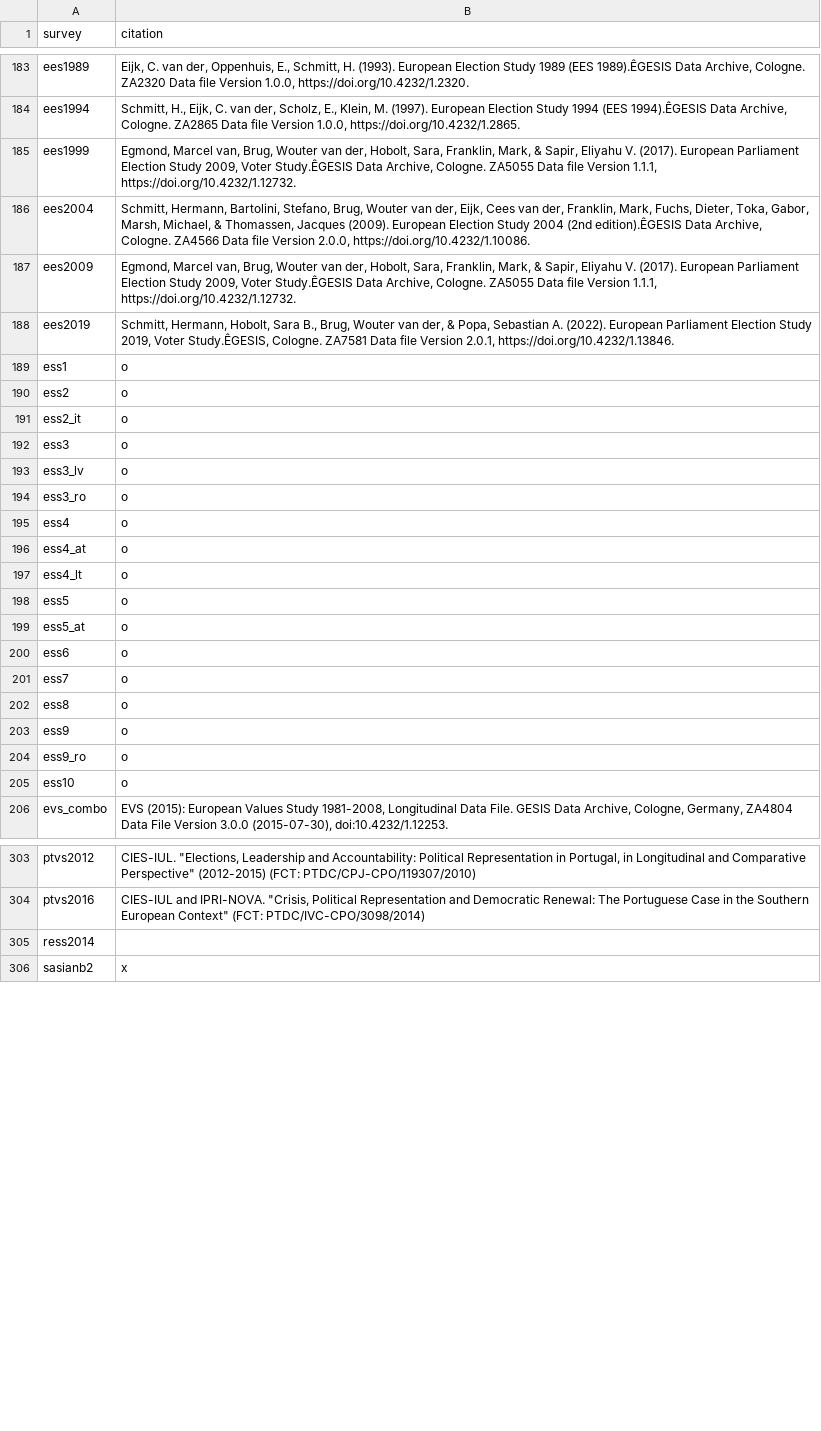
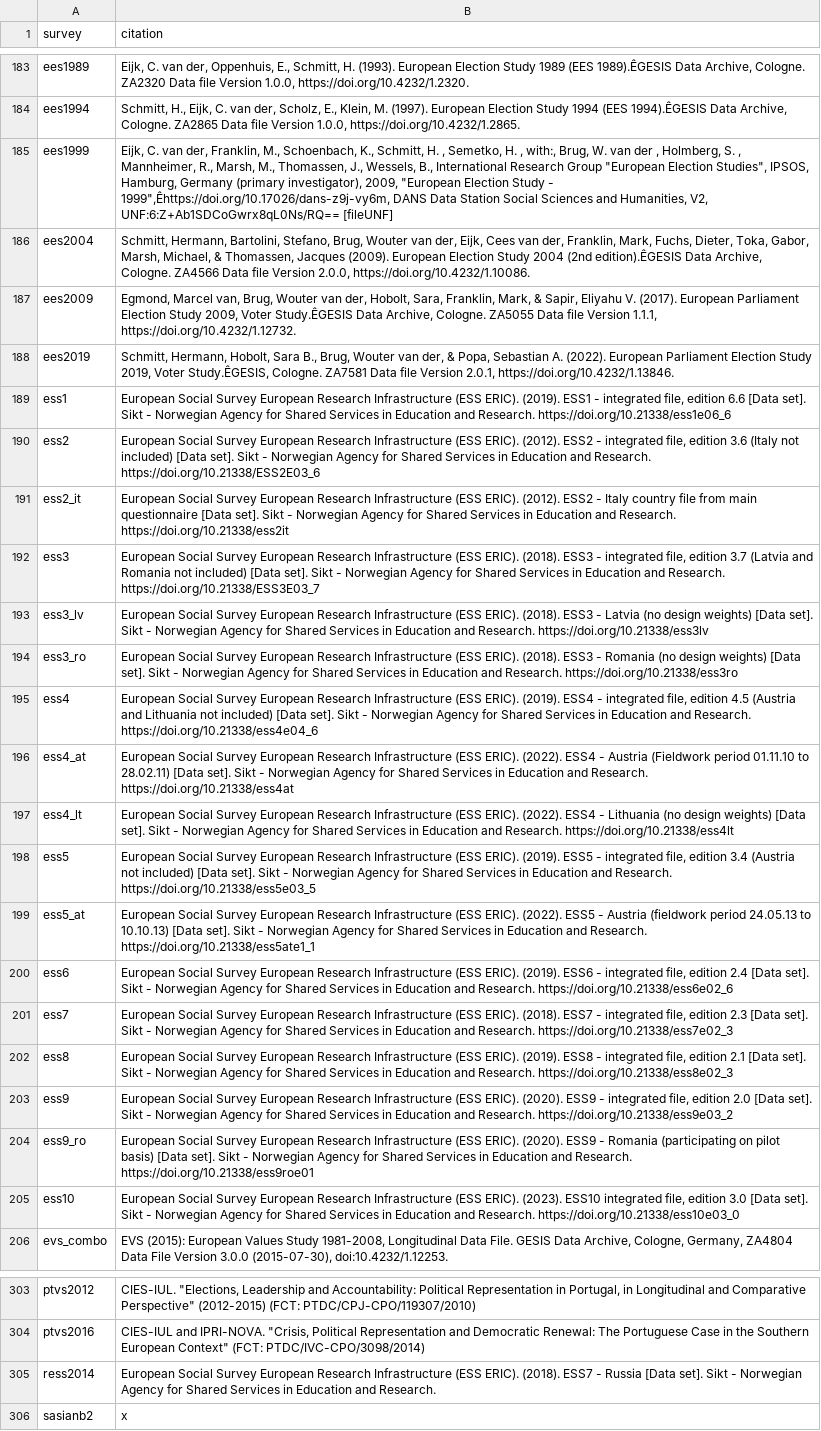
Before and after one commit to fsolt/dcpo_macrointerest, a CSV file: data-raw/survey_citations.csv, drawn as a sheet; only a part is shown, gaps mark what is left out; the diff covers the shown part only; the diff names each change by its address in the sheet, - before the commit and + after, or states it on an @@ line.

Commit message:
add ess

```diff
--- a/data-raw/survey_citations.csv
+++ b/data-raw/survey_citations.csv
-B185 (citation): Egmond, Marcel van, Brug, Wouter van der, Hobolt, Sara, Franklin, Mark, & Sapir, Eliyahu V. (2017). European Parliament Election Study 2009, Voter Study.ÊGESIS Data Archive, Cologne. ZA5055 Data file Version 1.1.1, https://doi.org/10.4232/1.12732.
+B185 (citation): Eijk, C. van der, Franklin, M., Schoenbach, K., Schmitt, H. , Semetko, H. , with:, Brug, W. van der , Holmberg, S. , Mannheimer, R., Marsh, M., Thomassen, J., Wessels, B., International Research Group "European Election Studies", IPSOS, Hamburg, Germany (primary investigator), 2009, "European Election Study - 1999",Êhttps://doi.org/10.17026/dans-z9j-vy6m, DANS Data Station Social Sciences and Humanities, V2, UNF:6:Z+Ab1SDCoGwrx8qL0Ns/RQ== [fileUNF]
-B189 (citation): o
+B189 (citation): European Social Survey European Research Infrastructure (ESS ERIC). (2019). ESS1 - integrated file, edition 6.6 [Data set]. Sikt - Norwegian Agency for Shared Services in Education and Research. https://doi.org/10.21338/ess1e06_6
-B190 (citation): o
+B190 (citation): European Social Survey European Research Infrastructure (ESS ERIC). (2012). ESS2 - integrated file, edition 3.6 (Italy not included) [Data set]. Sikt - Norwegian Agency for Shared Services in Education and Research. https://doi.org/10.21338/ESS2E03_6
-B191 (citation): o
+B191 (citation): European Social Survey European Research Infrastructure (ESS ERIC). (2012). ESS2 - Italy country file from main questionnaire [Data set]. Sikt - Norwegian Agency for Shared Services in Education and Research. https://doi.org/10.21338/ess2it
-B192 (citation): o
+B192 (citation): European Social Survey European Research Infrastructure (ESS ERIC). (2018). ESS3 - integrated file, edition 3.7 (Latvia and Romania not included) [Data set]. Sikt - Norwegian Agency for Shared Services in Education and Research. https://doi.org/10.21338/ESS3E03_7
-B193 (citation): o
+B193 (citation): European Social Survey European Research Infrastructure (ESS ERIC). (2018). ESS3 - Latvia (no design weights) [Data set]. Sikt - Norwegian Agency for Shared Services in Education and Research. https://doi.org/10.21338/ess3lv
-B194 (citation): o
+B194 (citation): European Social Survey European Research Infrastructure (ESS ERIC). (2018). ESS3 - Romania (no design weights) [Data set]. Sikt - Norwegian Agency for Shared Services in Education and Research. https://doi.org/10.21338/ess3ro
-B195 (citation): o
+B195 (citation): European Social Survey European Research Infrastructure (ESS ERIC). (2019). ESS4 - integrated file, edition 4.5 (Austria and Lithuania not included) [Data set]. Sikt - Norwegian Agency for Shared Services in Education and Research. https://doi.org/10.21338/ess4e04_6
-B196 (citation): o
+B196 (citation): European Social Survey European Research Infrastructure (ESS ERIC). (2022). ESS4 - Austria (Fieldwork period 01.11.10 to 28.02.11) [Data set]. Sikt - Norwegian Agency for Shared Services in Education and Research. https://doi.org/10.21338/ess4at
-B197 (citation): o
+B197 (citation): European Social Survey European Research Infrastructure (ESS ERIC). (2022). ESS4 - Lithuania (no design weights) [Data set]. Sikt - Norwegian Agency for Shared Services in Education and Research. https://doi.org/10.21338/ess4lt
-B198 (citation): o
+B198 (citation): European Social Survey European Research Infrastructure (ESS ERIC). (2019). ESS5 - integrated file, edition 3.4 (Austria not included) [Data set]. Sikt - Norwegian Agency for Shared Services in Education and Research. https://doi.org/10.21338/ess5e03_5
-B199 (citation): o
+B199 (citation): European Social Survey European Research Infrastructure (ESS ERIC). (2022). ESS5 - Austria (fieldwork period 24.05.13 to 10.10.13) [Data set]. Sikt - Norwegian Agency for Shared Services in Education and Research. https://doi.org/10.21338/ess5ate1_1
-B200 (citation): o
+B200 (citation): European Social Survey European Research Infrastructure (ESS ERIC). (2019). ESS6 - integrated file, edition 2.4 [Data set]. Sikt - Norwegian Agency for Shared Services in Education and Research. https://doi.org/10.21338/ess6e02_6
-B201 (citation): o
+B201 (citation): European Social Survey European Research Infrastructure (ESS ERIC). (2018). ESS7 - integrated file, edition 2.3 [Data set]. Sikt - Norwegian Agency for Shared Services in Education and Research. https://doi.org/10.21338/ess7e02_3
-B202 (citation): o
+B202 (citation): European Social Survey European Research Infrastructure (ESS ERIC). (2019). ESS8 - integrated file, edition 2.1 [Data set]. Sikt - Norwegian Agency for Shared Services in Education and Research. https://doi.org/10.21338/ess8e02_3
-B203 (citation): o
+B203 (citation): European Social Survey European Research Infrastructure (ESS ERIC). (2020). ESS9 - integrated file, edition 2.0 [Data set]. Sikt - Norwegian Agency for Shared Services in Education and Research. https://doi.org/10.21338/ess9e03_2
-B204 (citation): o
+B204 (citation): European Social Survey European Research Infrastructure (ESS ERIC). (2020). ESS9 - Romania (participating on pilot basis) [Data set]. Sikt - Norwegian Agency for Shared Services in Education and Research. https://doi.org/10.21338/ess9roe01
-B205 (citation): o
+B205 (citation): European Social Survey European Research Infrastructure (ESS ERIC). (2023). ESS10 integrated file, edition 3.0 [Data set]. Sikt - Norwegian Agency for Shared Services in Education and Research. https://doi.org/10.21338/ess10e03_0
-B305 (citation): (empty)
+B305 (citation): European Social Survey European Research Infrastructure (ESS ERIC). (2018). ESS7 - Russia [Data set]. Sikt - Norwegian Agency for Shared Services in Education and Research.
```
Also changed, not shown: 4 edited cells elsewhere in this file.
